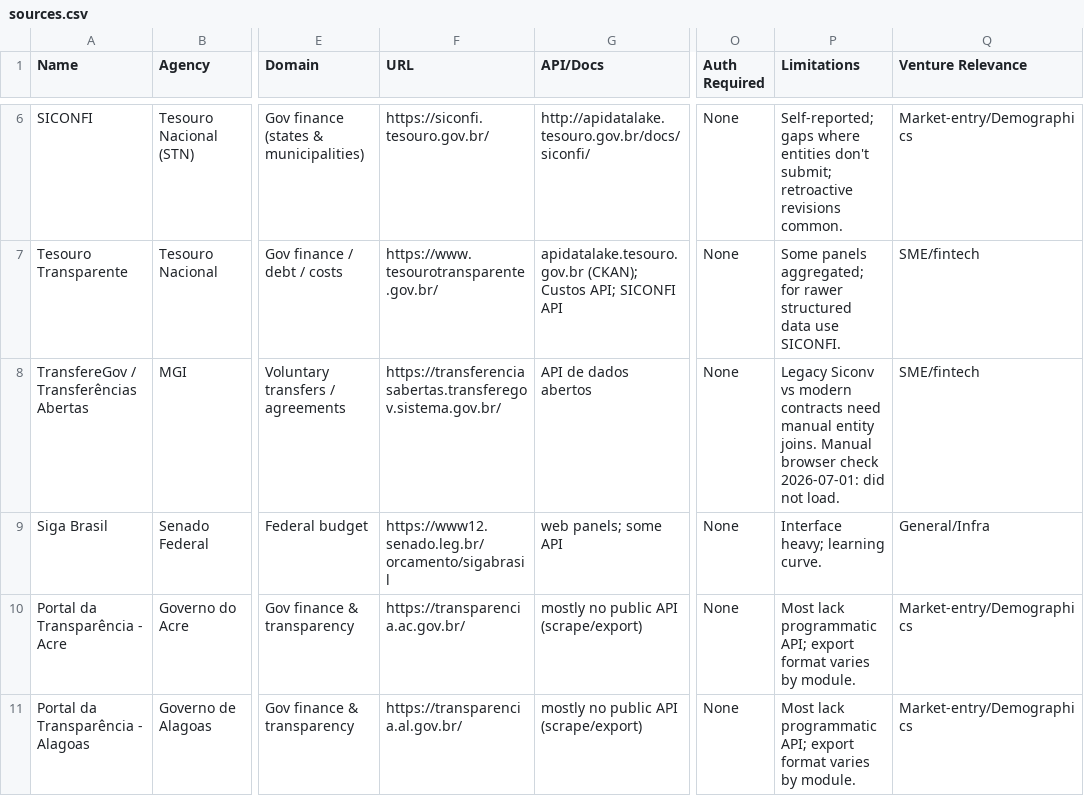
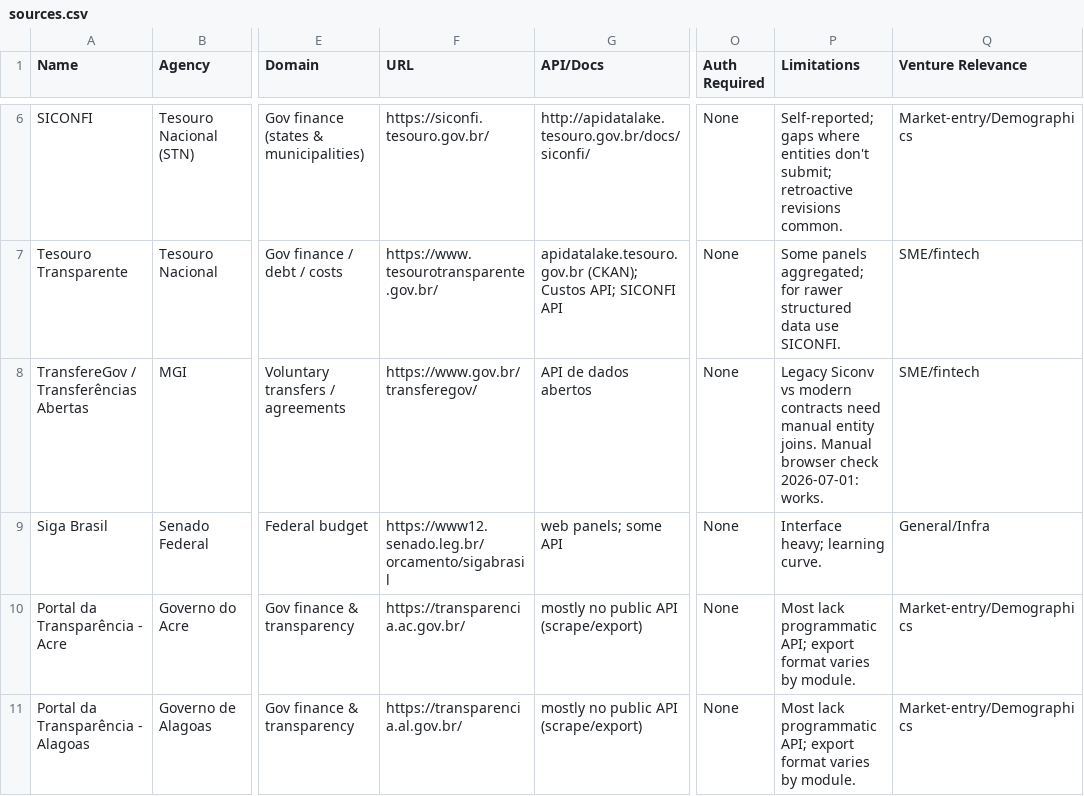
Before and after one commit to educrvz/brazil-open-data-index, a CSV file: data/sources.csv, drawn as a sheet; only a part is shown, gaps mark what is left out; the diff covers the shown part only; the diff names each change by its address in the sheet, - before the commit and + after, or states it on an @@ line.

```diff
--- a/data/sources.csv
+++ b/data/sources.csv
-F8 (URL): https://transferenciasabertas.transferegov.sistema.gov.br/
+F8 (URL): https://www.gov.br/transferegov/
-P8 (Limitations): …check 2026-07-01: did not load.
+P8 (Limitations): …check 2026-07-01: works.
```
Also changed, not shown: 4 edited cells elsewhere in this file, public/data/sources.csv, 1 other file.
